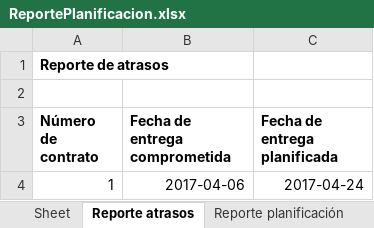
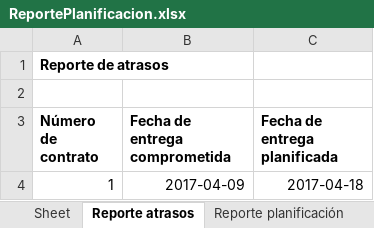
Before and after one commit to MCRogersI/Panorama, an Excel workbook: ReportePlanificacion.xlsx, sheet Reporte atrasos, drawn as a sheet; values as stored, in another font and other column widths than the file's, no borders; the diff names each change by its address in the sheet, - before the commit and + after, or states it on an @@ line.

Commit message:
todo lo relacionado a los reportes post-DoPlanning estan listos

```diff
--- a/ReportePlanificacion.xlsx (sheet Reporte atrasos)
+++ b/ReportePlanificacion.xlsx (sheet Reporte atrasos)
-B4 (Fecha de entrega comprometida): 2017-04-06
+B4 (Fecha de entrega comprometida): 2017-04-09
-C4 (Fecha de entrega planificada): 2017-04-24
+C4 (Fecha de entrega planificada): 2017-04-18
```
Also changed, not shown: sheet Reporte planificación, 4 other files.
